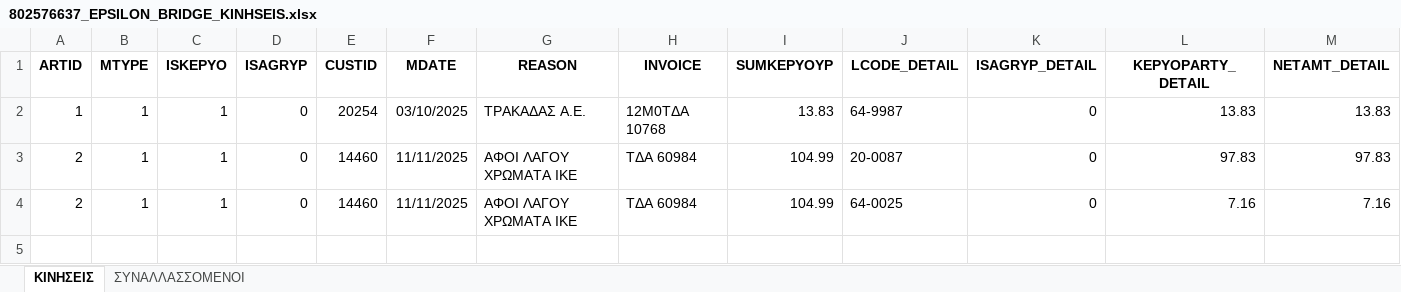
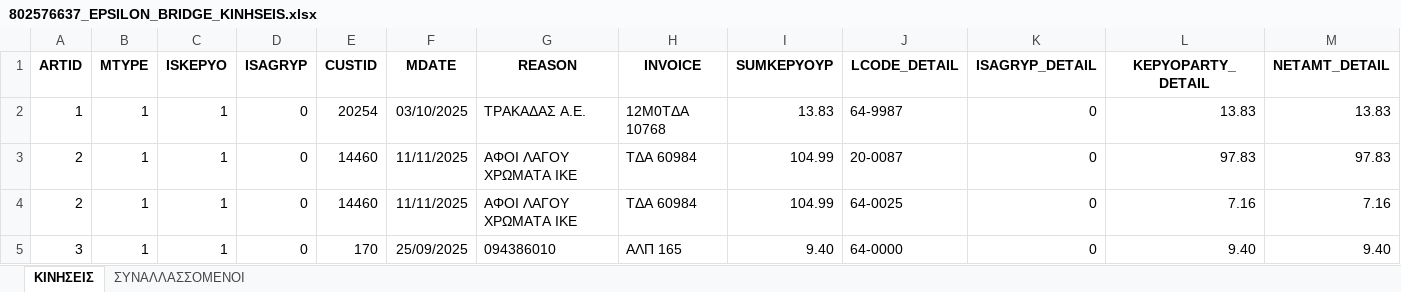
Before and after one commit to douradonis/Firebed_private, an Excel workbook: data/tony/exports/802576637_EPSILON_BRIDGE_KINHSEIS.xlsx, sheet ΚΙΝΗΣΕΙΣ, drawn as a sheet; only a part is shown; values as stored, in another font and other column widths than the file's, no borders; rows hold the shown columns only; the diff names each change by its address in the sheet, - before the commit and + after, or states it on an @@ line.

```diff
--- a/data/tony/exports/802576637_EPSILON_BRIDGE_KINHSEIS.xlsx (sheet ΚΙΝΗΣΕΙΣ)
+++ b/data/tony/exports/802576637_EPSILON_BRIDGE_KINHSEIS.xlsx (sheet ΚΙΝΗΣΕΙΣ)
+row 5: 3 | 1 | 1 | 0 | 170 | 25/09/2025 | 094386010 | ΑΛΠ 165 | 9.40 | 64-0000 | 0 | 9.40 | 9.40
```
Also changed, not shown: sheet ΣΥΝΑΛΛΑΣΣΟΜΕΝΟΙ, data/tony/exports/12345679_EPSILON_BRIDGE_KINHSEIS.xlsx, 16 other files.
